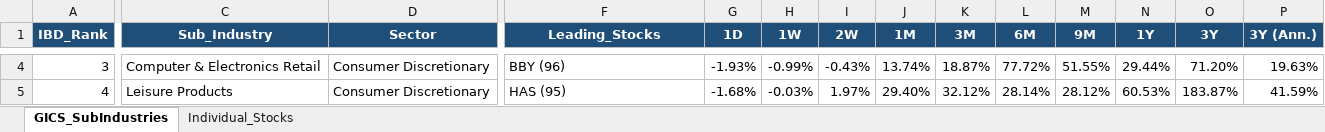
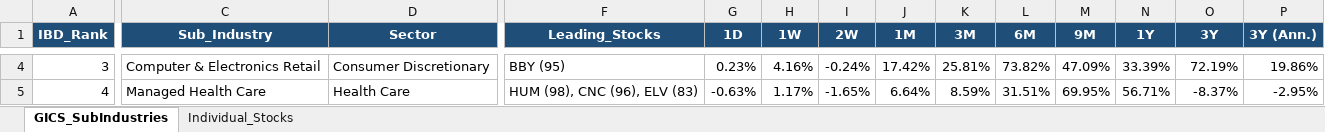
Before and after one commit to Jamesssurfer/GICS-Tracker, an Excel workbook: GICS_SubIndustry_Leaderboard.xlsx, sheet GICS_SubIndustries, drawn as a sheet; only a part is shown, gaps mark what is left out; values as stored, in another font and other column widths than the file's, no borders; the diff covers the shown part only; the diff names each change by its address in the sheet, - before the commit and + after, or states it on an @@ line.

Commit message:
Auto-update: S&P 500 GICS Sub-Industry RS Leaderboard (2026-11-06)

```diff
--- a/GICS_SubIndustry_Leaderboard.xlsx (sheet GICS_SubIndustries)
+++ b/GICS_SubIndustry_Leaderboard.xlsx (sheet GICS_SubIndustries)
-F4 (Leading_Stocks): BBY (96)
+F4 (Leading_Stocks): BBY (95)
-G4 (1D): -1.93%
+G4 (1D): 0.23%
-H4 (1W): -0.99%
+H4 (1W): 4.16%
-I4 (2W): -0.43%
+I4 (2W): -0.24%
-J4 (1M): 13.74%
+J4 (1M): 17.42%
-K4 (3M): 18.87%
+K4 (3M): 25.81%
-L4 (6M): 77.72%
+L4 (6M): 73.82%
-M4 (9M): 51.55%
+M4 (9M): 47.09%
-N4 (1Y): 29.44%
+N4 (1Y): 33.39%
-O4 (3Y): 71.20%
+O4 (3Y): 72.19%
-P4 (3Y (Ann.)): 19.63%
+P4 (3Y (Ann.)): 19.86%
-C5 (Sub_Industry): Leisure Products
+C5 (Sub_Industry): Managed Health Care
-D5 (Sector): Consumer Discretionary
+D5 (Sector): Health Care
-F5 (Leading_Stocks): HAS (95)
+F5 (Leading_Stocks): HUM (98), CNC (96), ELV (83)
-G5 (1D): -1.68%
+G5 (1D): -0.63%
-H5 (1W): -0.03%
+H5 (1W): 1.17%
-I5 (2W): 1.97%
+I5 (2W): -1.65%
-J5 (1M): 29.40%
+J5 (1M): 6.64%
-K5 (3M): 32.12%
+K5 (3M): 8.59%
-L5 (6M): 28.14%
+L5 (6M): 31.51%
-M5 (9M): 28.12%
+M5 (9M): 69.95%
-N5 (1Y): 60.53%
+N5 (1Y): 56.71%
-O5 (3Y): 183.87%
+O5 (3Y): -8.37%
-P5 (3Y (Ann.)): 41.59%
+P5 (3Y (Ann.)): -2.95%
```
Also changed, not shown: 1652 edited cells elsewhere in this sheet, sheet Individual_Stocks.
